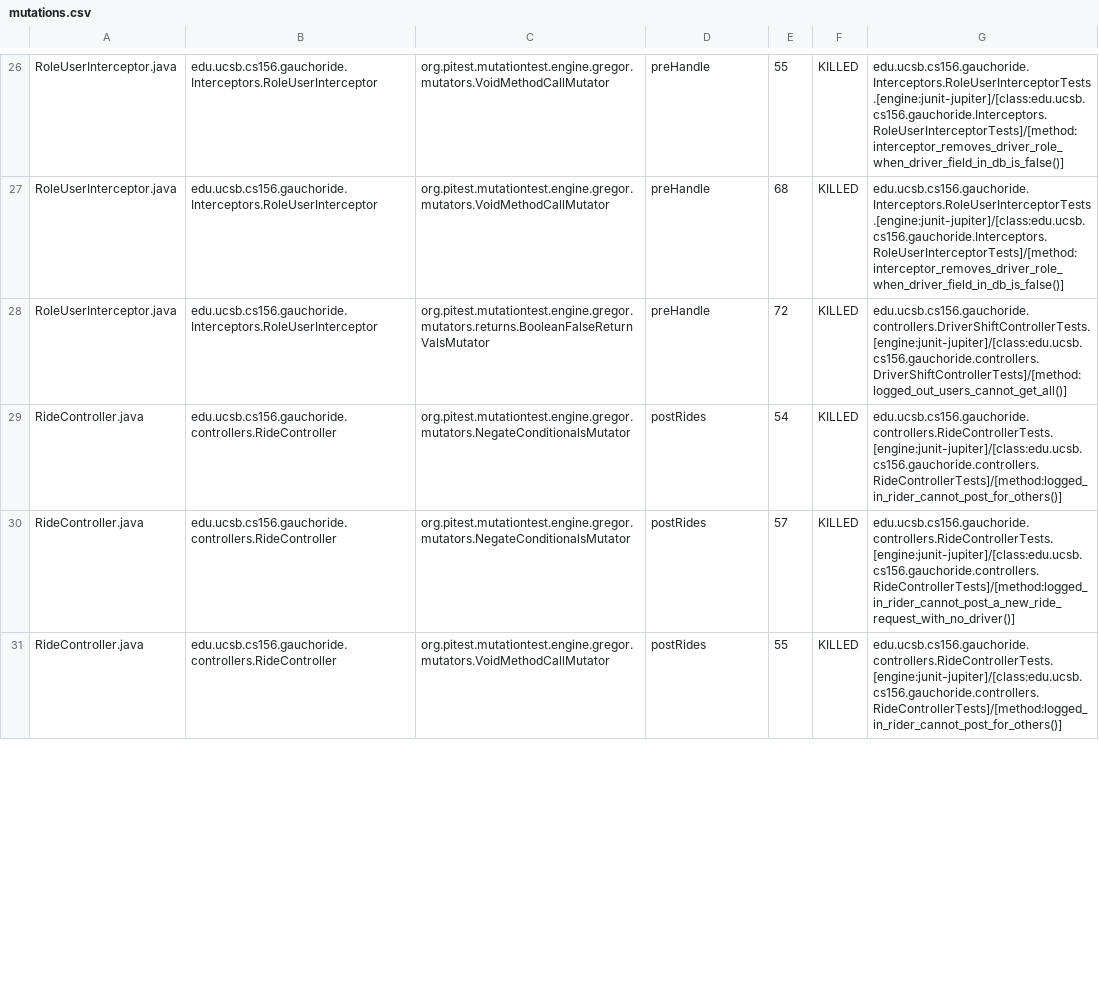
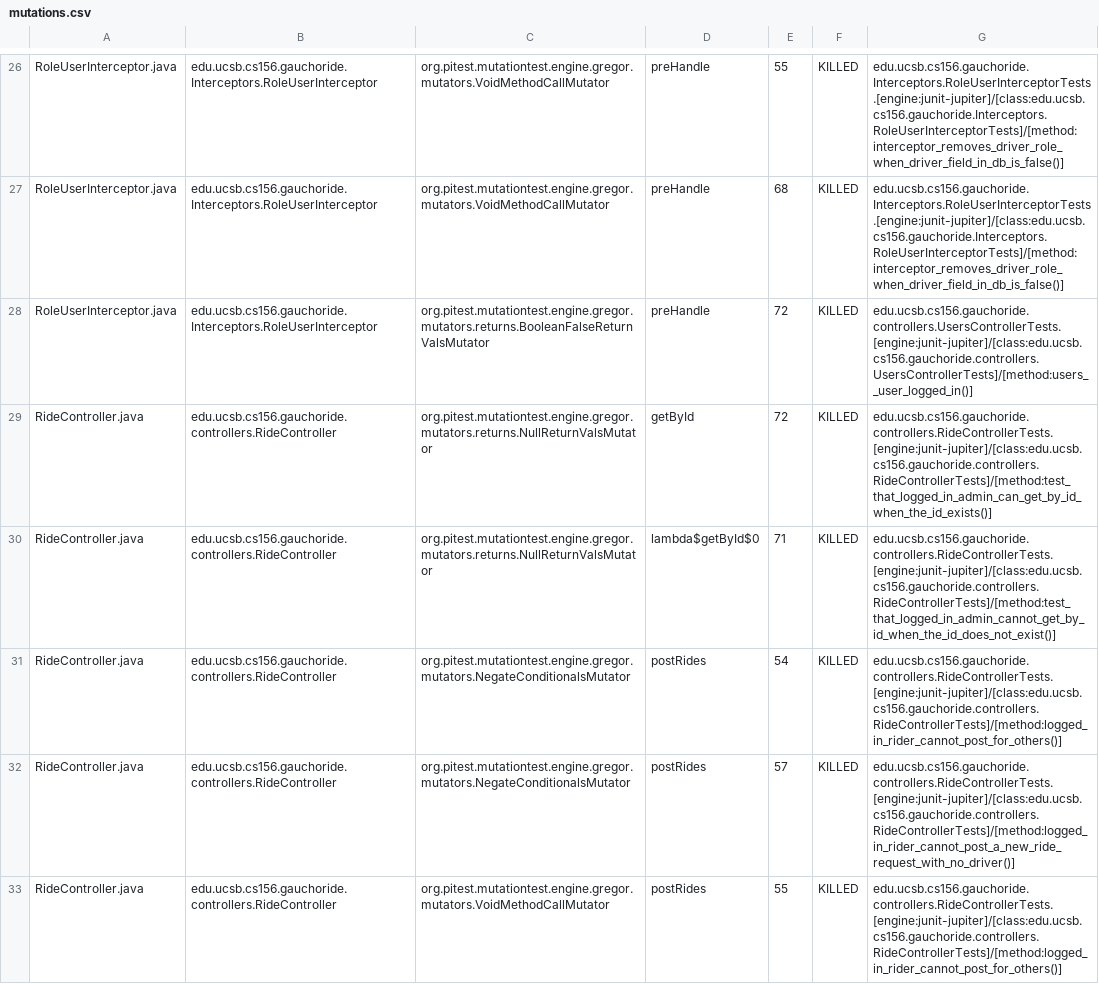
Before and after one commit to ucsb-cs156-s23/proj-gauchoride-s23-5pm-2, a CSV file: prs/62/pitest/mutations.csv, drawn as a sheet; only a part is shown, gaps mark what is left out; the diff covers the shown part only.

Commit message:
Deploying to gh-pages from @ ucsb-cs156-s23/proj-gauchoride-s23-5pm-2@7b572ce0aea45d60b095f2727fa25da0f8c3d0a1 🚀

```diff
--- a/prs/62/pitest/mutations.csv
+++ b/prs/62/pitest/mutations.csv
@@ -27,3 +27,5 @@ RoleUserInterceptor.java,edu.ucsb.cs156.gauchoride.Interceptors.RoleUserIntercep
 RoleUserInterceptor.java,edu.ucsb.cs156.gauchoride.Interceptors.RoleUserInterceptor,org.pitest.mutationtest.engine.gregor.mutators.VoidMethodCallMutator,preHandle,68,KILLED,edu.ucsb.cs156.gauchoride.Interceptors.RoleUserInterceptorTests.[engine:junit-jupiter]/[class:edu.ucsb.cs156.gauchoride.Interceptors.RoleUserInterceptorTests]/[method:interceptor_removes_driver_role_when_driver_field_in_db_is_false()]
-RoleUserInterceptor.java,edu.ucsb.cs156.gauchoride.Interceptors.RoleUserInterceptor,org.pitest.mutationtest.engine.gregor.mutators.returns.BooleanFalseReturnValsMutator,preHandle,72,KILLED,edu.ucsb.cs156.gauchoride.controllers.DriverShiftControllerTests.[engine:junit-jupiter]/[class:edu.ucsb.cs156.gauchoride.controllers.DriverShiftControllerTests]/[method:logged_out_users_cannot_get_all()]
+RoleUserInterceptor.java,edu.ucsb.cs156.gauchoride.Interceptors.RoleUserInterceptor,org.pitest.mutationtest.engine.gregor.mutators.returns.BooleanFalseReturnValsMutator,preHandle,72,KILLED,edu.ucsb.cs156.gauchoride.controllers.UsersControllerTests.[engine:junit-jupiter]/[class:edu.ucsb.cs156.gauchoride.controllers.UsersControllerTests]/[method:users__user_logged_in()]
+RideController.java,edu.ucsb.cs156.gauchoride.controllers.RideController,org.pitest.mutationtest.engine.gregor.mutators.returns.NullReturnValsMutator,getById,72,KILLED,edu.ucsb.cs156.gauchoride.controllers.RideControllerTests.[engine:junit-jupiter]/[class:edu.ucsb.cs156.gauchoride.controllers.RideControllerTests]/[method:test_that_logged_in_admin_can_get_by_id_when_the_id_exists()]
+RideController.java,edu.ucsb.cs156.gauchoride.controllers.RideController,org.pitest.mutationtest.engine.gregor.mutators.returns.NullReturnValsMutator,lambda$getById$0,71,KILLED,edu.ucsb.cs156.gauchoride.controllers.RideControllerTests.[engine:junit-jupiter]/[class:edu.ucsb.cs156.gauchoride.controllers.RideControllerTests]/[method:test_that_logged_in_admin_cannot_get_by_id_when_the_id_does_not_exist()]
 RideController.java,edu.ucsb.cs156.gauchoride.controllers.RideController,org.pitest.mutationtest.engine.gregor.mutators.NegateConditionalsMutator,postRides,54,KILLED,edu.ucsb.cs156.gauchoride.controllers.RideControllerTests.[engine:junit-jupiter]/[class:edu.ucsb.cs156.gauchoride.controllers.RideControllerTests]/[method:logged_in_rider_cannot_post_for_others()]
```
Also changed, not shown: 11 edited cells elsewhere in this file, 14 other files.
